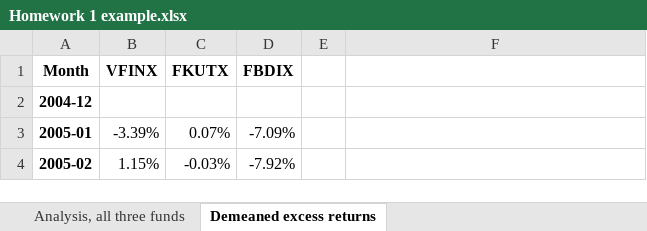
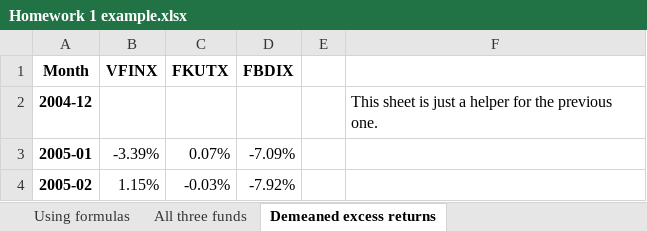
Before and after one commit to wgjm1986/FIN323, an Excel workbook: Module 2/Week 6 - Diversification and portfolio optimization/Homework 1 example.xlsx, sheet Demeaned excess returns, drawn as a sheet; only a part is shown; values as stored, in another font and other column widths than the file's, no borders; the diff names each change by its address in the sheet, - before the commit and + after, or states it on an @@ line.

```diff
--- a/Module 2/Week 6 - Diversification and portfolio optimization/Homework 1 example.xlsx (sheet Demeaned excess returns)
+++ b/Module 2/Week 6 - Diversification and portfolio optimization/Homework 1 example.xlsx (sheet Demeaned excess returns)
-sheet tab: Analysis, all three funds
+sheet tab: Using formulas
+sheet tab: All three funds
-F2: (empty)
+F2: This sheet is just a helper for the previous one.
```
Also changed, not shown: sheet Just FBDIX and FKUTX, sheet Plotting the funds, sheet Using formulas, other sheet tabs, charts or pictures, 4 other files.
